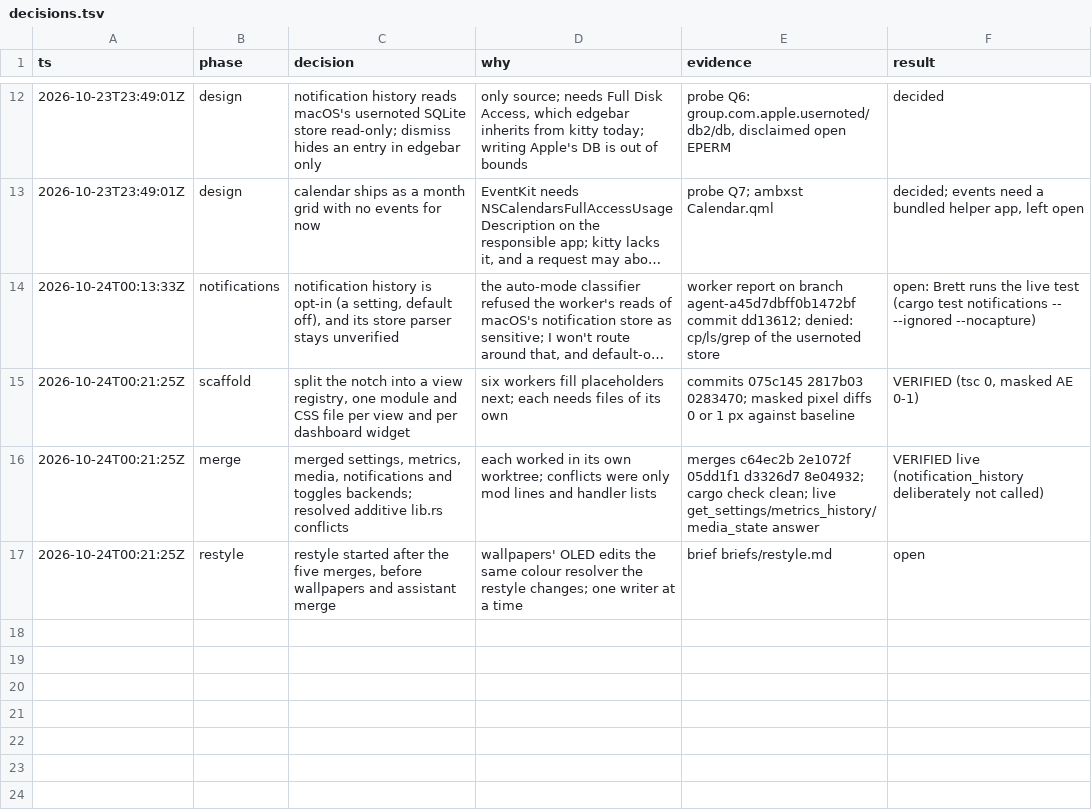
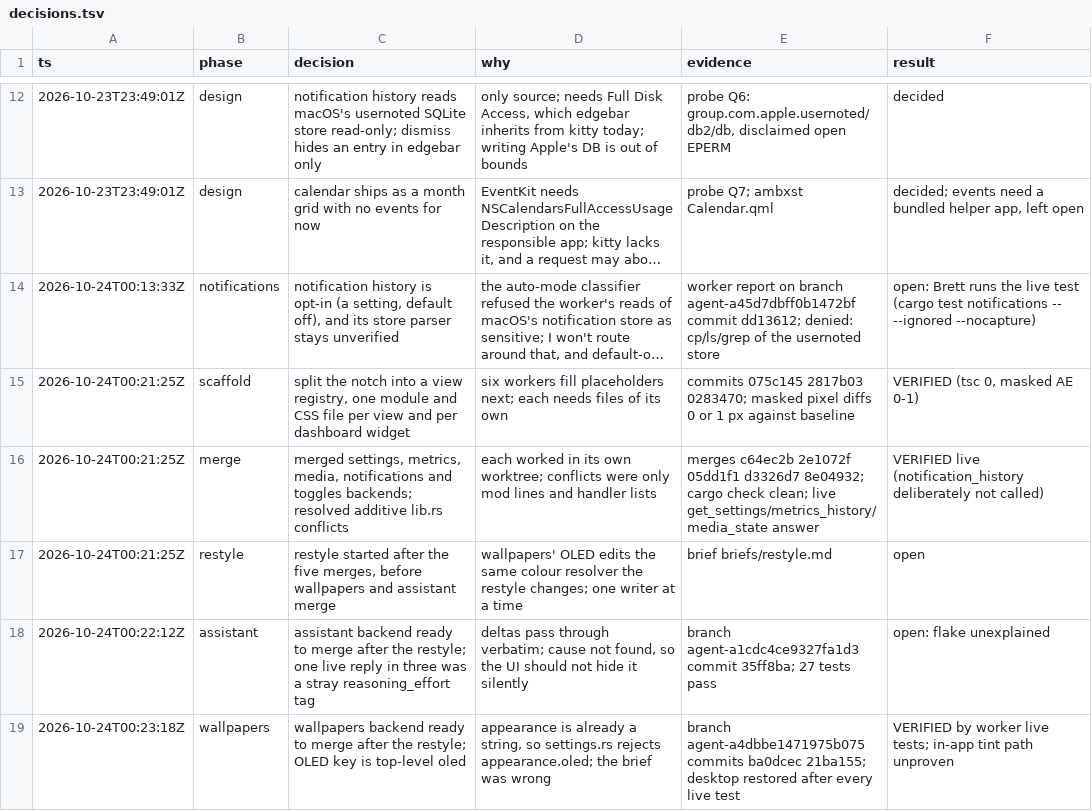
Before and after one commit to brettsvoid/nixos-config, a TSV file: .scratch/edgebar-notch/decisions.tsv, drawn as a sheet; only a part is shown, gaps mark what is left out; long unchanged cells end in …; the diff names each change by its address in the sheet, - before the commit and + after, or states it on an @@ line.

```diff
--- a/.scratch/edgebar-notch/decisions.tsv
+++ b/.scratch/edgebar-notch/decisions.tsv
+row 18: 2026-10-24T00:22:12Z | assistant | assistant backend ready to merge after the restyle; one live reply in three was a stray reasoning_effort tag | deltas pass through verbatim; cause not found, so the UI should not hide it silently | branch agent-a1cdc4ce9327fa1d3 commit 35ff8ba; 27 tests pass | open: flake unexplained
+row 19: 2026-10-24T00:23:18Z | wallpapers | wallpapers backend ready to merge after the restyle; OLED key is top-level oled | appearance is already a string, so settings.rs rejects appearance.oled; the brief was wrong | branch agent-a4dbbe1471975b075 commits ba0dcec 21ba155; desktop restored after every live test | VERIFIED by worker live tests; in-app tint path unproven
```
Also changed, not shown: 2 other files.
